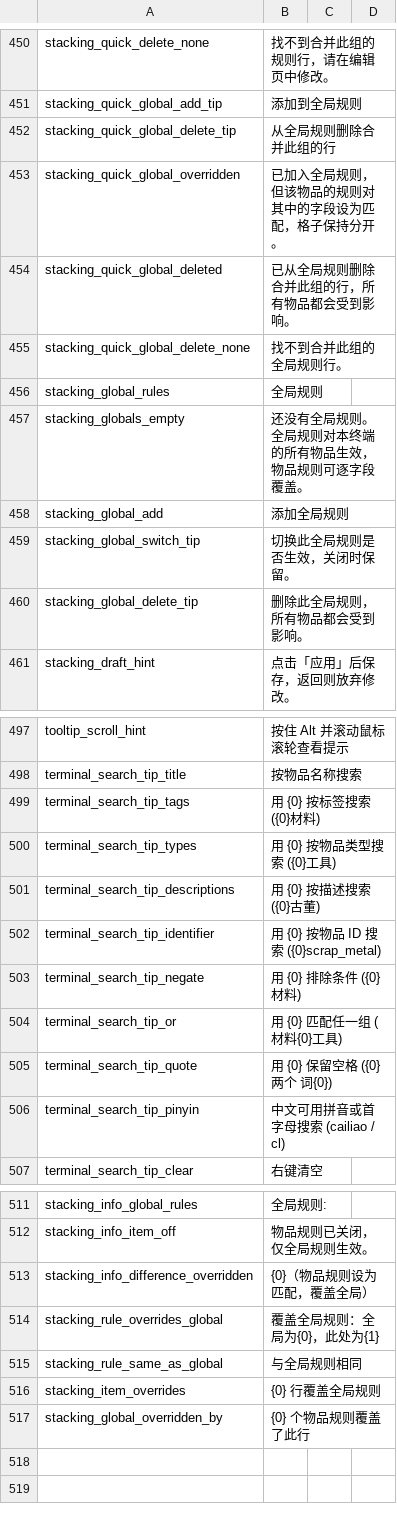
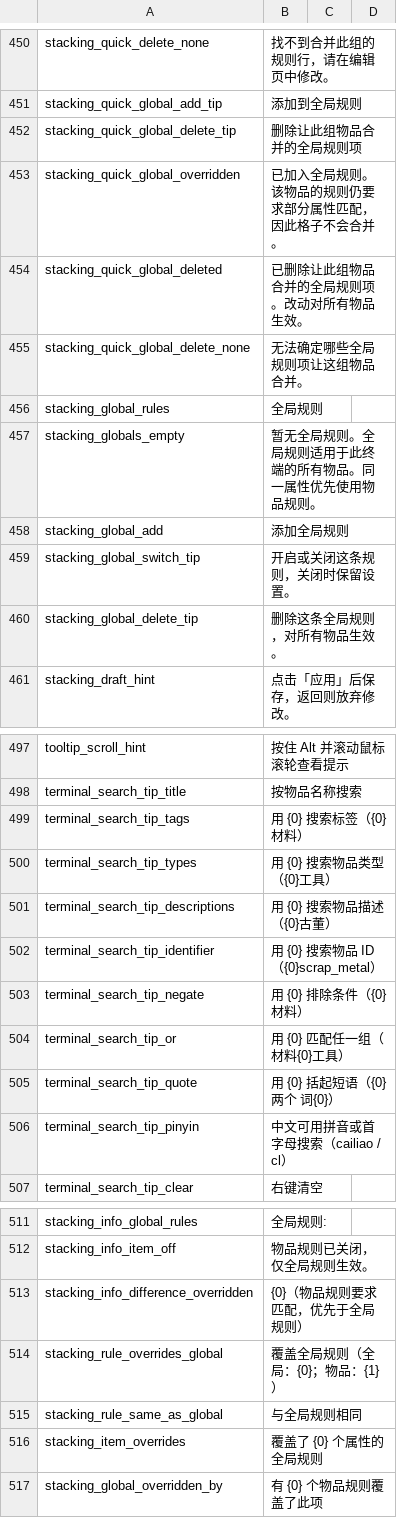
Before and after one commit to Caishangqi/ProbablyStolen-DigitalStorage, a CSV file: packaging/resources/Localization/zh.csv, drawn as a sheet; only a part is shown, gaps mark what is left out; the diff covers the shown part only.

```diff
--- a/packaging/resources/Localization/zh.csv
+++ b/packaging/resources/Localization/zh.csv
@@ -451,11 +451,11 @@ stacking_quick_delete_none,找不到合并此组的规则行，请在编辑页
 stacking_quick_global_add_tip,添加到全局规则
-stacking_quick_global_delete_tip,从全局规则删除合并此组的行
-stacking_quick_global_overridden,已加入全局规则，但该物品的规则对其中的字段设为匹配，格子保持分开。
-stacking_quick_global_deleted,已从全局规则删除合并此组的行，所有物品都会受到影响。
-stacking_quick_global_delete_none,找不到合并此组的全局规则行。
+stacking_quick_global_delete_tip,删除让此组物品合并的全局规则项
+stacking_quick_global_overridden,已加入全局规则。该物品的规则仍要求部分属性匹配，因此格子不会合并。
+stacking_quick_global_deleted,已删除让此组物品合并的全局规则项。改动对所有物品生效。
+stacking_quick_global_delete_none,无法确定哪些全局规则项让这组物品合并。
 stacking_global_rules,全局规则
-stacking_globals_empty,还没有全局规则。全局规则对本终端的所有物品生效，物品规则可逐字段覆盖。
+stacking_globals_empty,暂无全局规则。全局规则适用于此终端的所有物品。同一属性优先使用物品规则。
 stacking_global_add,添加全局规则
-stacking_global_switch_tip,切换此全局规则是否生效，关闭时保留。
-stacking_global_delete_tip,删除此全局规则，所有物品都会受到影响。
+stacking_global_switch_tip,开启或关闭这条规则，关闭时保留设置。
+stacking_global_delete_tip,删除这条全局规则，对所有物品生效。
 stacking_draft_hint,点击「应用」后保存，返回则放弃修改。
@@ -498,10 +498,10 @@ tooltip_scroll_hint,按住 Alt 并滚动鼠标滚轮查看提示
 terminal_search_tip_title,按物品名称搜索
-terminal_search_tip_tags,用 {0} 按标签搜索 ({0}材料)
-terminal_search_tip_types,用 {0} 按物品类型搜索 ({0}工具)
-terminal_search_tip_descriptions,用 {0} 按描述搜索 ({0}古董)
-terminal_search_tip_identifier,用 {0} 按物品 ID 搜索 ({0}scrap_metal)
-terminal_search_tip_negate,用 {0} 排除条件 ({0}材料)
-terminal_search_tip_or,用 {0} 匹配任一组 (材料{0}工具)
-terminal_search_tip_quote,用 {0} 保留空格 ({0}两个 词{0})
-terminal_search_tip_pinyin,中文可用拼音或首字母搜索 (cailiao / cl)
+terminal_search_tip_tags,用 {0} 搜索标签（{0}材料）
+terminal_search_tip_types,用 {0} 搜索物品类型（{0}工具）
+terminal_search_tip_descriptions,用 {0} 搜索物品描述（{0}古董）
+terminal_search_tip_identifier,用 {0} 搜索物品 ID（{0}scrap_metal）
+terminal_search_tip_negate,用 {0} 排除条件（{0}材料）
+terminal_search_tip_or,用 {0} 匹配任一组（材料{0}工具）
+terminal_search_tip_quote,用 {0} 括起短语（{0}两个 词{0}）
+terminal_search_tip_pinyin,中文可用拼音或首字母搜索（cailiao / cl）
 terminal_search_tip_clear,右键清空
@@ -512,6 +512,6 @@ stacking_info_global_rules,全局规则:
 stacking_info_item_off,物品规则已关闭，仅全局规则生效。
-stacking_info_difference_overridden,"    {0}（物品规则设为匹配，覆盖全局）"
-stacking_rule_overrides_global,覆盖全局规则：全局为{0}，此处为{1}
+stacking_info_difference_overridden,"    {0}（物品规则要求匹配，优先于全局规则）"
+stacking_rule_overrides_global,覆盖全局规则（全局：{0}；物品：{1}）
 stacking_rule_same_as_global,与全局规则相同
-stacking_item_overrides,{0} 行覆盖全局规则
-stacking_global_overridden_by,{0} 个物品规则覆盖了此行
+stacking_item_overrides,覆盖了 {0} 个属性的全局规则
+stacking_global_overridden_by,有 {0} 个物品规则覆盖了此项
```
Also changed, not shown: 1 edited cell elsewhere in this file, packaging/resources/Localization/en.csv, 2 other files.
